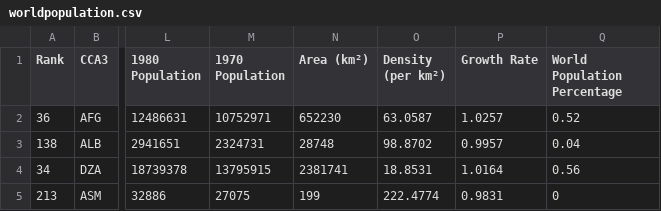
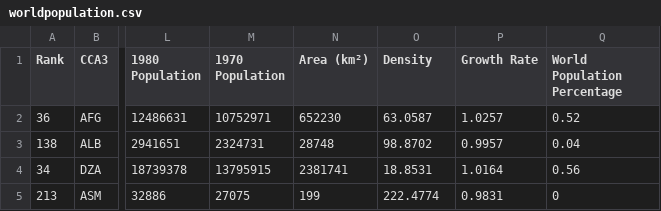
Before and after one commit to marcus2188/geoexplorer, a CSV file: datasets/worldpopulation.csv, drawn as a sheet; only a part is shown, gaps mark what is left out; the diff names each change by its address in the sheet, - before the commit and + after, or states it on an @@ line.

```diff
--- a/datasets/worldpopulation.csv
+++ b/datasets/worldpopulation.csv
-O1: Density (per km²)
+O1: Density
```
Also changed, not shown: 14 other files.
